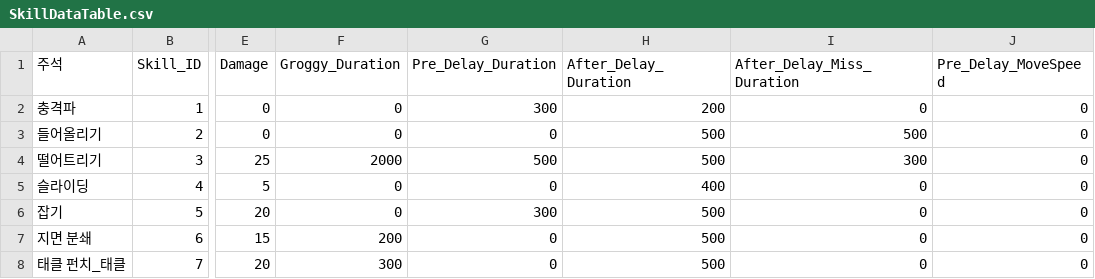
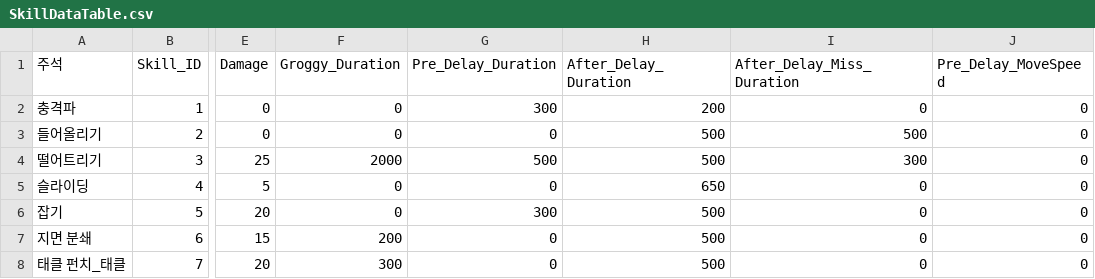
Before and after one commit to TIMILUM/Esper-Fighters-Cup, a CSV file: Assets/Resources/CSV/SkillDataTable.csv, drawn as a sheet; only a part is shown, gaps mark what is left out; the diff names each change by its address in the sheet, - before the commit and + after, or states it on an @@ line.

Commit message:
플랭크 슬라이딩 후딜 증가(400->650)
엘레나의 충격파 선딜 300을 고려하여, 플랭크가 슬라이딩 후 남은 시간을 기존 50(400-350)에서 300(650-350) 으로 조정

```diff
--- a/Assets/Resources/CSV/SkillDataTable.csv
+++ b/Assets/Resources/CSV/SkillDataTable.csv
-H5 (After_Delay_Duration): 400
+H5 (After_Delay_Duration): 650
```
